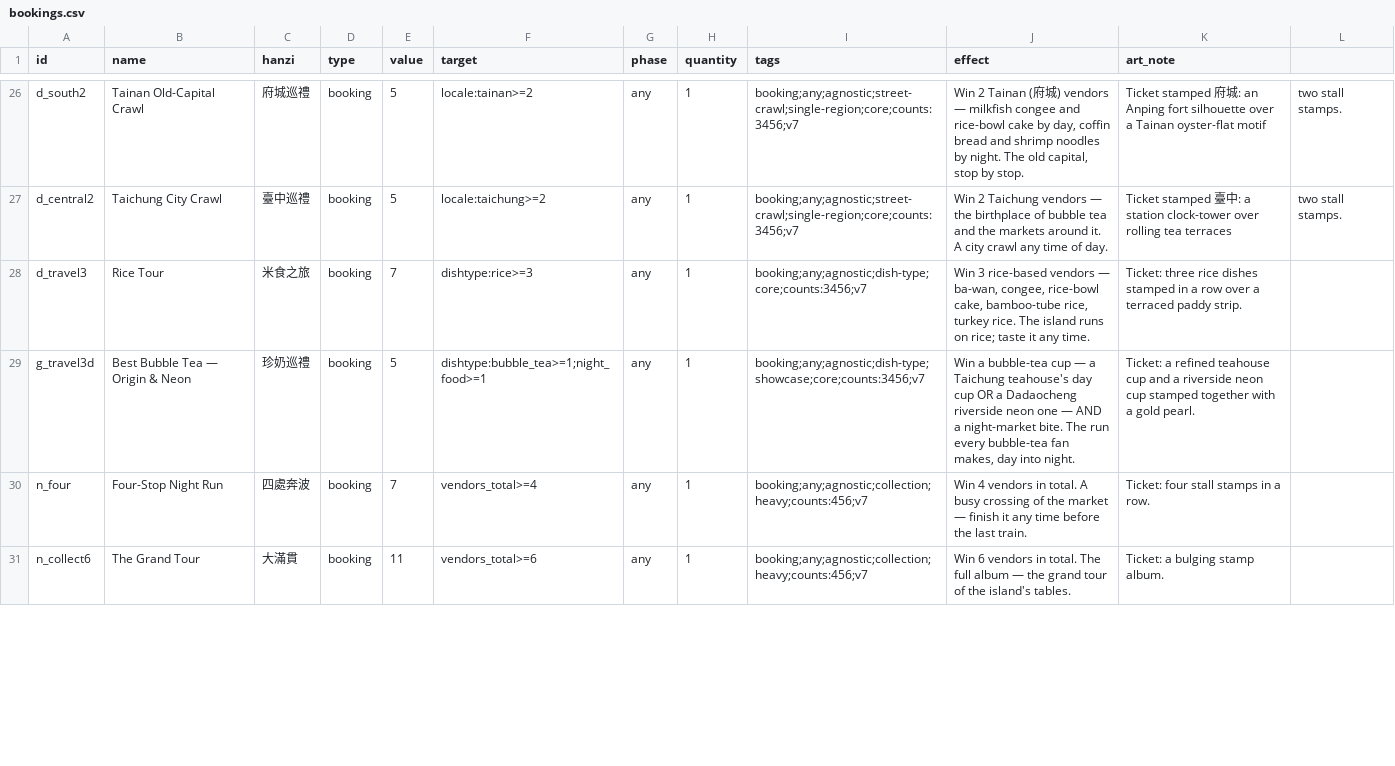
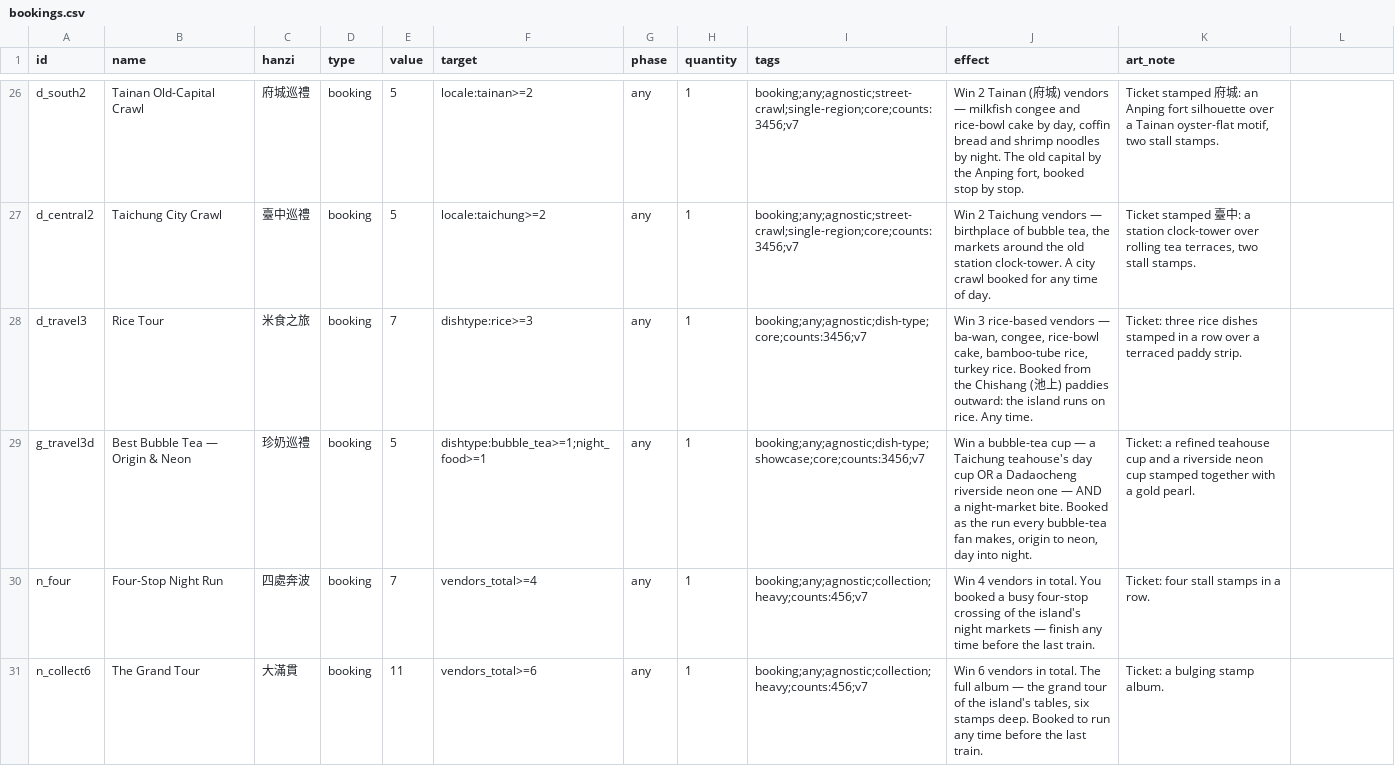
Before and after one commit to conorlonergan91/BG-Dev, a CSV file: games/travel-agents/components/bookings.csv, drawn as a sheet; only a part is shown, gaps mark what is left out; the diff covers the shown part only; the diff names each change by its address in the sheet, - before the commit and + after, or states it on an @@ line.

```diff
--- a/games/travel-agents/components/bookings.csv
+++ b/games/travel-agents/components/bookings.csv
-J26 (effect): …The old capital, stop by…
+J26 (effect): …The old capital by the Anping fort, booked stop by…
-K26 (art_note): …Tainan oyster-flat motif
+K26 (art_note): …Tainan oyster-flat motif, two stall stamps.
-L26:L27: two stall stamps.
+L26:L27: (empty)
-J27 (effect): …vendors — the birthplace of bubble tea and the markets around it. A city crawl any time…
+J27 (effect): …vendors — birthplace of bubble tea, the markets around the old station clock-tower. A city crawl booked for any time…
-K27 (art_note): …rolling tea terraces
+K27 (art_note): …rolling tea terraces, two stall stamps.
-J28 (effect): …turkey rice. The island runs on rice; taste it any time.
+J28 (effect): …turkey rice. Booked from the Chishang (池上) paddies outward: the island runs on rice. Any time.
-J29 (effect): …night-market bite. The run every bubble-tea fan makes, day into…
+J29 (effect): …night-market bite. Booked as the run every bubble-tea fan makes, origin to neon, day into…
-J30 (effect): …in total. A busy crossing of the market — finish it any time…
+J30 (effect): …in total. You booked a busy four-stop crossing of the island's night markets — finish any time…
-J31 (effect): …the island's tables.
+J31 (effect): …the island's tables, six stamps deep. Booked to run any time before the last train.
```
Also changed, not shown: 48 edited cells elsewhere in this file, games/travel-agents/components/events.csv, 10 other files.
